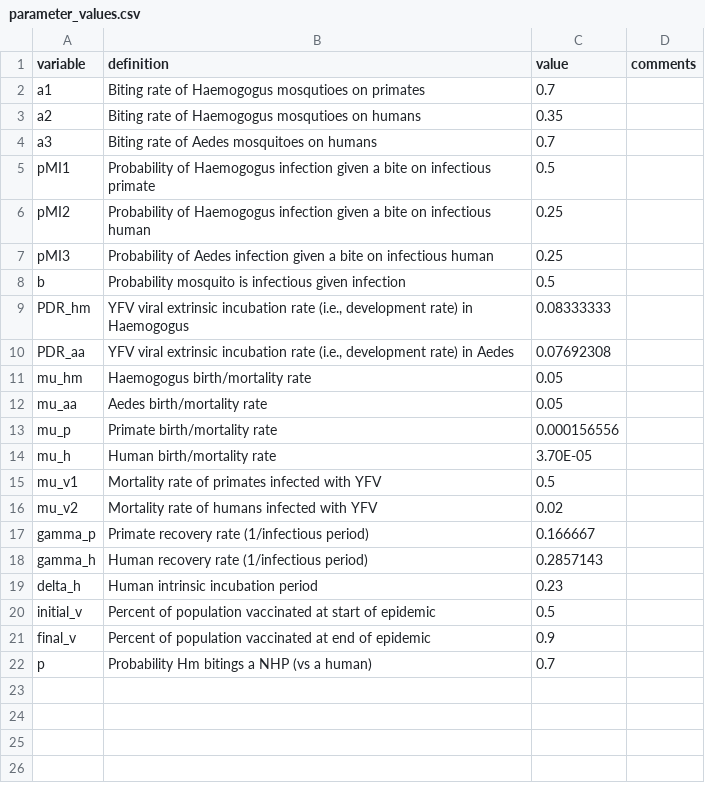
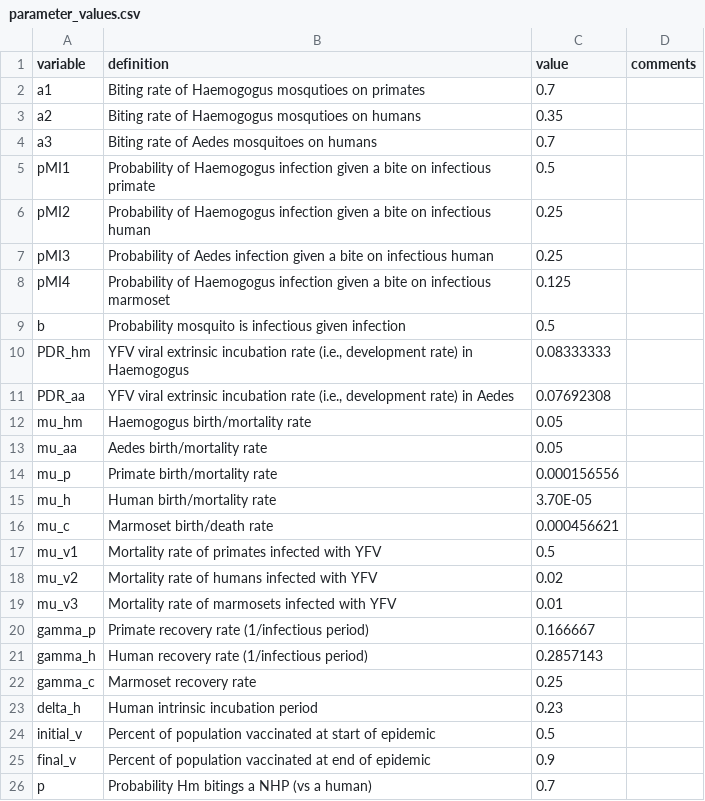
Before and after one commit to jms5151/YFV_Brazil, a CSV file: parameter_values.csv, drawn as a sheet; the diff names each change by its address in the sheet, - before the commit and + after, or states it on an @@ line.

Commit message:
update model and components to include marmoset population

```diff
--- a/parameter_values.csv
+++ b/parameter_values.csv
+row 8: pMI4 | Probability of Haemogogus infection given a bite on infectious marmoset | 0.125
+row 16: mu_c | Marmoset birth/death rate | 0.000456621
+row 19: mu_v3 | Mortality rate of marmosets infected with YFV | 0.01
+row 22: gamma_c | Marmoset recovery rate | 0.25
```
Also changed, not shown: 5 other files.
